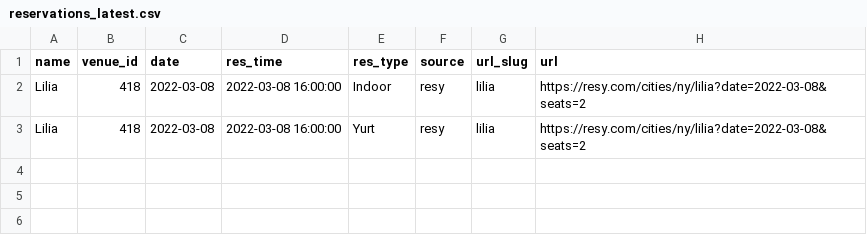
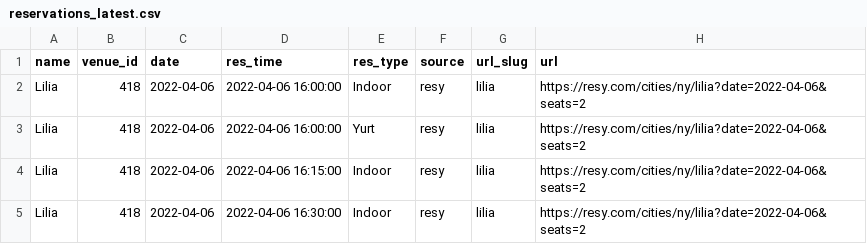
Before and after one commit to edj36/reservations, a CSV file: data/reservations_latest.csv, drawn as a sheet.

```diff
--- a/data/reservations_latest.csv
+++ b/data/reservations_latest.csv
@@ -1,3 +1,5 @@
 name,venue_id,date,res_time,res_type,source,url_slug,url
-Lilia,418,2022-03-08,2022-03-08 16:00:00,Indoor,resy,lilia,https://resy.com/cities/ny/lilia?date=2022-03-08&seats=2
-Lilia,418,2022-03-08,2022-03-08 16:00:00,Yurt,resy,lilia,https://resy.com/cities/ny/lilia?date=2022-03-08&seats=2
+Lilia,418,2022-04-06,2022-04-06 16:00:00,Indoor,resy,lilia,https://resy.com/cities/ny/lilia?date=2022-04-06&seats=2
+Lilia,418,2022-04-06,2022-04-06 16:00:00,Yurt,resy,lilia,https://resy.com/cities/ny/lilia?date=2022-04-06&seats=2
+Lilia,418,2022-04-06,2022-04-06 16:15:00,Indoor,resy,lilia,https://resy.com/cities/ny/lilia?date=2022-04-06&seats=2
+Lilia,418,2022-04-06,2022-04-06 16:30:00,Indoor,resy,lilia,https://resy.com/cities/ny/lilia?date=2022-04-06&seats=2
```
